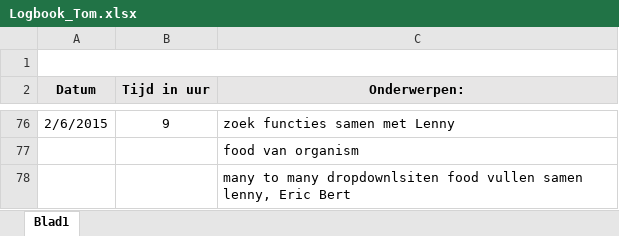
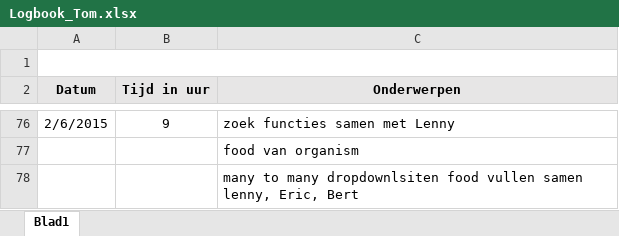
Before and after one commit to Biodiversity-Oman/ProjectOman, an Excel workbook: Doc/Logboeken/Logbook_Tom.xlsx, sheet Blad1, drawn as a sheet; only a part is shown, gaps mark what is left out; values as stored, in another font and other column widths than the file's, no borders; charts and pictures not drawn; the diff names each change by its address in the sheet, - before the commit and + after, or states it on an @@ line.

Commit message:
log ook zoals Eric

```diff
--- a/Doc/Logboeken/Logbook_Tom.xlsx (sheet Blad1)
+++ b/Doc/Logboeken/Logbook_Tom.xlsx (sheet Blad1)
-C2: Onderwerpen:
+C2: Onderwerpen
-C78 (Onderwerpen): …samen lenny, Eric Bert
+C78 (Onderwerpen): …samen lenny, Eric, Bert
```
Also changed, not shown: charts or pictures.
